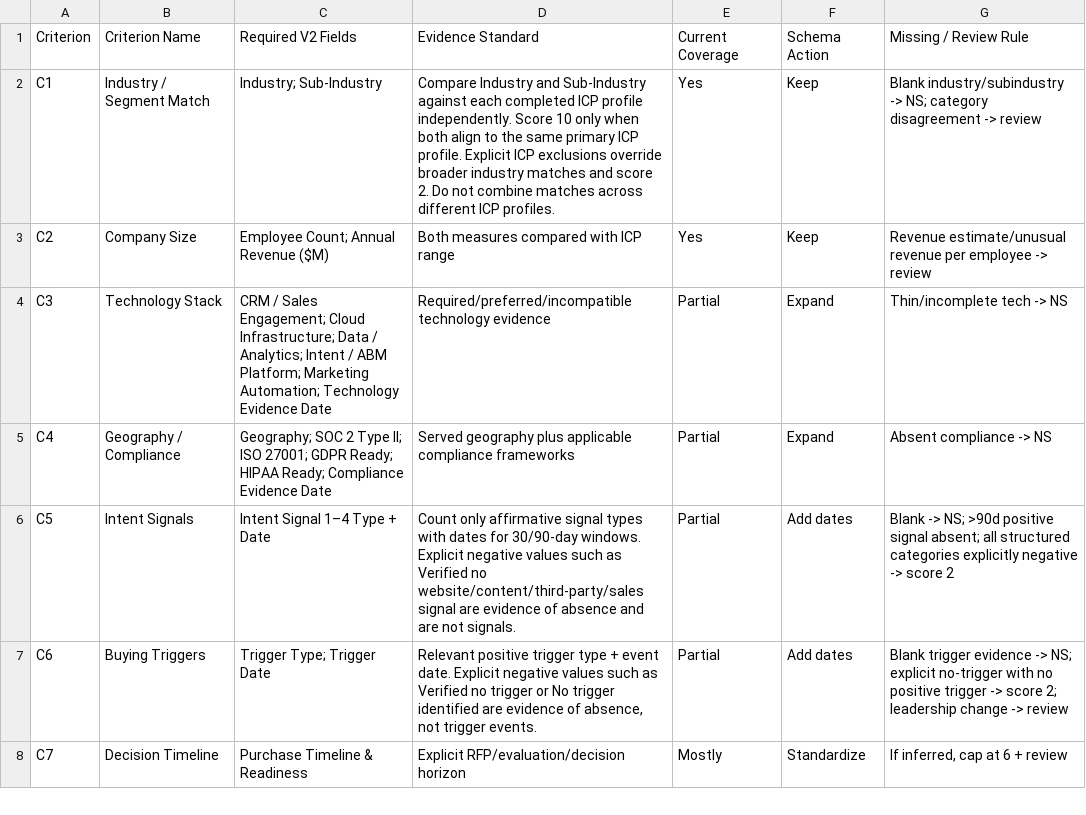
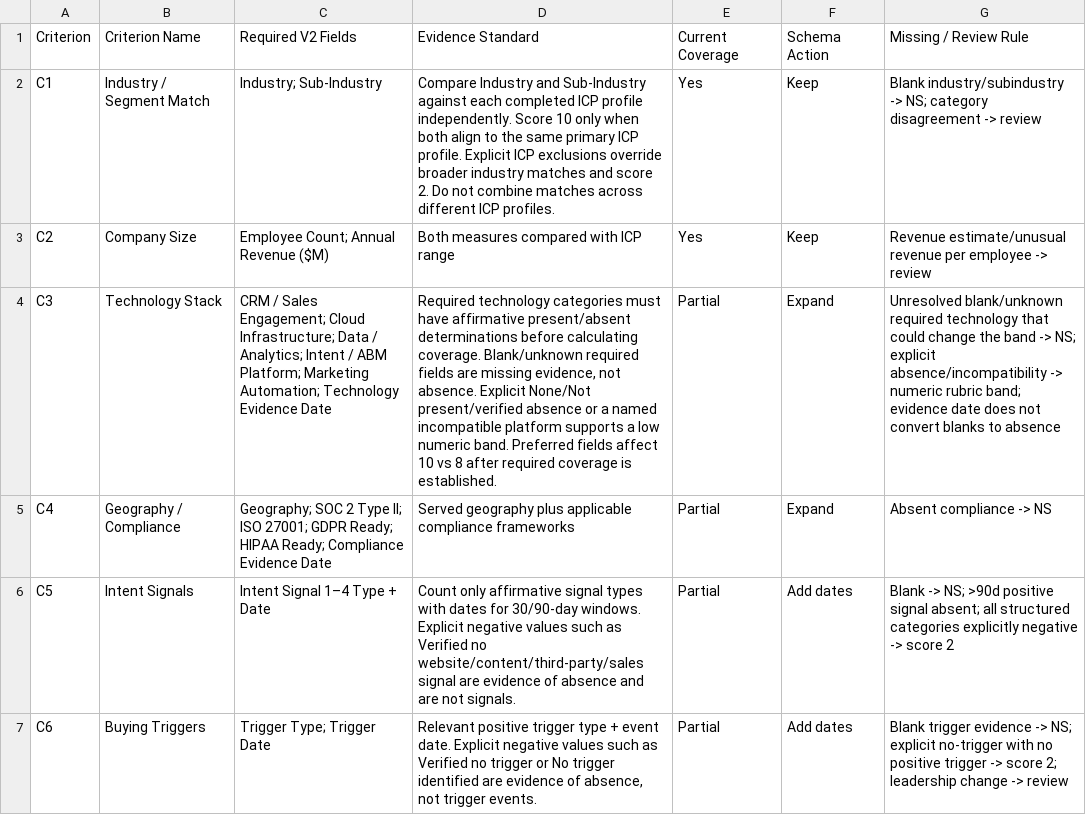
Before and after one commit to hinejj11-ops/Team-Gamma-TargetPath-ABM, a CSV file: data/FIOR_Data_Requirements_Matrix.csv, drawn as a sheet; only a part is shown; the shorter side is filled out with more unchanged rows; the diff names each change by its address in the sheet, - before the commit and + after, or states it on an @@ line.

Commit message:
Iteration 5: align C3 missing and absence data contract

```diff
--- a/data/FIOR_Data_Requirements_Matrix.csv
+++ b/data/FIOR_Data_Requirements_Matrix.csv
-D4: Required/preferred/incompatible technology evidence
+D4: Required technology categories must have affirmative present/absent determinations before calculating coverage. Blank/unknown required fields are missing evidence, not absence. Explicit None/Not present/verified absence or a named incompatible platform supports a low numeric band. Preferred fields affect 10 vs 8 after required coverage is established.
-G4: Thin/incomplete tech -> NS
+G4: Unresolved blank/unknown required technology that could change the band -> NS; explicit absence/incompatibility -> numeric rubric band; evidence date does not convert blanks to absence
```
